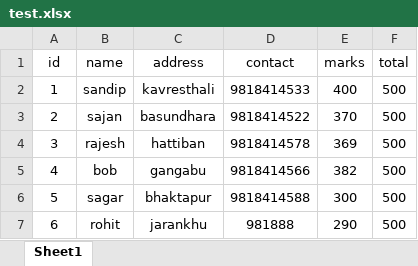
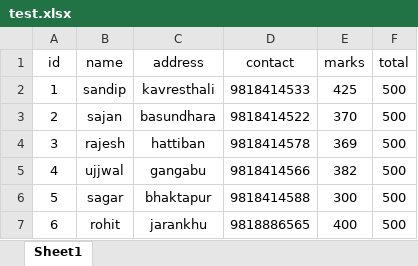
Before and after one commit to SandipNepal/node-excel-project, an Excel workbook: src/excel_files/test.xlsx, sheet Sheet1, drawn as a sheet; values as stored, in another font and other column widths than the file's, no borders; the diff names each change by its address in the sheet, - before the commit and + after, or states it on an @@ line.

```diff
--- a/src/excel_files/test.xlsx (sheet Sheet1)
+++ b/src/excel_files/test.xlsx (sheet Sheet1)
-E2 (marks): 400
+E2 (marks): 425
-B5 (name): bob
+B5 (name): ujjwal
-D7 (contact): 981888
+D7 (contact): 9818886565
-E7 (marks): 290
+E7 (marks): 400
```
Also changed, not shown: 3 other files.
